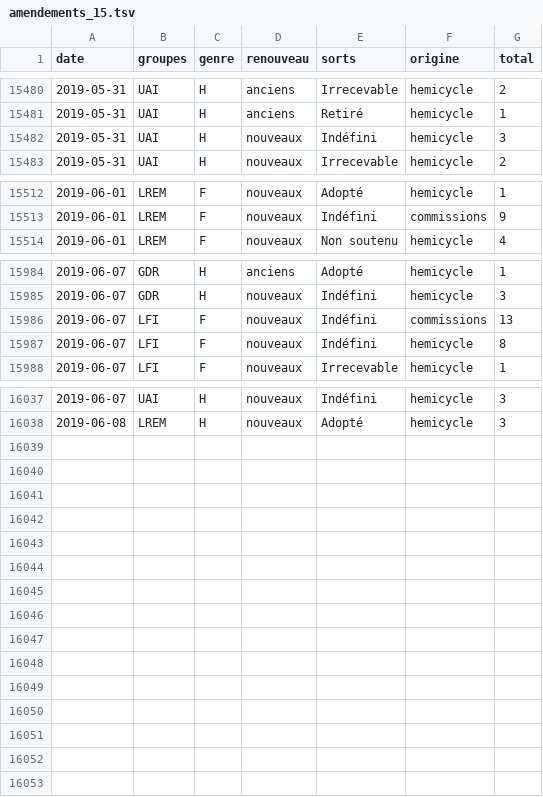
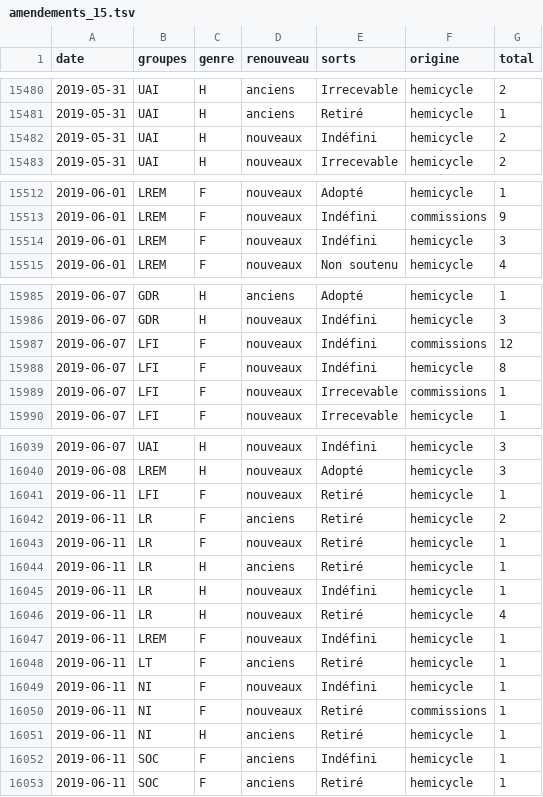
Before and after one commit to RouxRC/parole, a TSV file: data/amendements_15.tsv, drawn as a sheet; only a part is shown, gaps mark what is left out; the diff covers the shown part only.

```diff
--- a/data/amendements_15.tsv
+++ b/data/amendements_15.tsv
@@ -15481,3 +15481,3 @@ date	groupes	genre	renouveau	sorts	origine	total
 2019-05-31	UAI	H	anciens	Retiré	hemicycle	1
-2019-05-31	UAI	H	nouveaux	Indéfini	hemicycle	3
+2019-05-31	UAI	H	nouveaux	Indéfini	hemicycle	2
 2019-05-31	UAI	H	nouveaux	Irrecevable	hemicycle	2
@@ -15513,2 +15513,3 @@ date	groupes	genre	renouveau	sorts	origine	total
 2019-06-01	LREM	F	nouveaux	Indéfini	commissions	9
+2019-06-01	LREM	F	nouveaux	Indéfini	hemicycle	3
 2019-06-01	LREM	F	nouveaux	Non soutenu	hemicycle	4
@@ -15985,4 +15986,5 @@ date	groupes	genre	renouveau	sorts	origine	total
 2019-06-07	GDR	H	nouveaux	Indéfini	hemicycle	3
-2019-06-07	LFI	F	nouveaux	Indéfini	commissions	13
+2019-06-07	LFI	F	nouveaux	Indéfini	commissions	12
 2019-06-07	LFI	F	nouveaux	Indéfini	hemicycle	8
+2019-06-07	LFI	F	nouveaux	Irrecevable	commissions	1
 2019-06-07	LFI	F	nouveaux	Irrecevable	hemicycle	1
@@ -16038 +16040,14 @@ date	groupes	genre	renouveau	sorts	origine	total
 2019-06-08	LREM	H	nouveaux	Adopté	hemicycle	3
+2019-06-11	LFI	F	nouveaux	Retiré	hemicycle	1
+2019-06-11	LR	F	anciens	Retiré	hemicycle	2
+2019-06-11	LR	F	nouveaux	Retiré	hemicycle	1
+2019-06-11	LR	H	anciens	Retiré	hemicycle	1
+2019-06-11	LR	H	nouveaux	Indéfini	hemicycle	1
+2019-06-11	LR	H	nouveaux	Retiré	hemicycle	4
+2019-06-11	LREM	F	nouveaux	Indéfini	hemicycle	1
+2019-06-11	LT	F	anciens	Retiré	hemicycle	1
+2019-06-11	NI	F	nouveaux	Indéfini	hemicycle	1
+2019-06-11	NI	F	nouveaux	Retiré	commissions	1
+2019-06-11	NI	H	anciens	Retiré	hemicycle	1
+2019-06-11	SOC	F	anciens	Indéfini	hemicycle	1
+2019-06-11	SOC	F	anciens	Retiré	hemicycle	1
```
Also changed, not shown: 26 edited cells elsewhere in this file, data/propositions_15.tsv.
